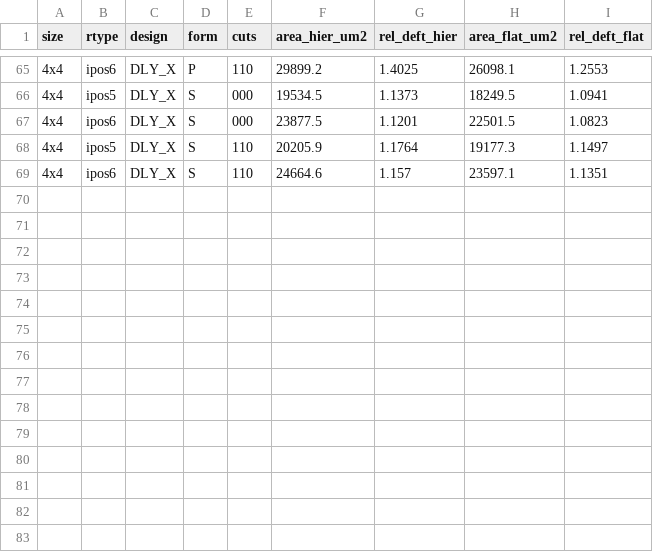
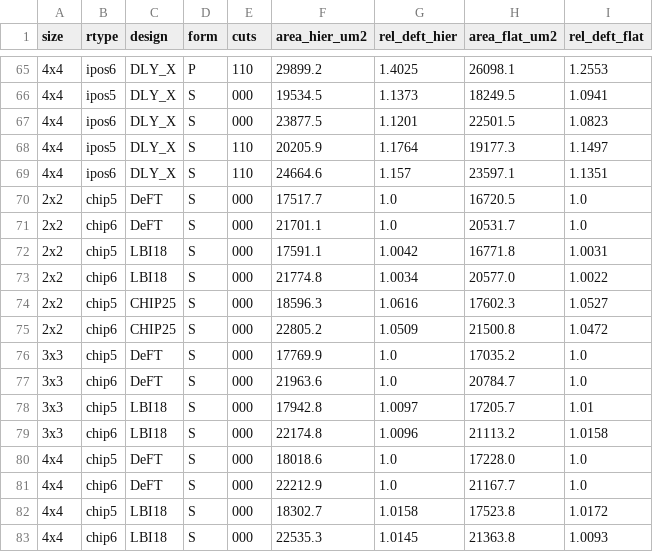
Before and after one commit to YusufTahirOrhan/noxim, a CSV file: experiments/late_binding/results_v25_confirm/paper_data/hw_area.csv, drawn as a sheet; only a part is shown, gaps mark what is left out.

```diff
--- a/experiments/late_binding/results_v25_confirm/paper_data/hw_area.csv
+++ b/experiments/late_binding/results_v25_confirm/paper_data/hw_area.csv
@@ -69 +69,15 @@ size,rtype,design,form,cuts,area_hier_um2,rel_deft_hier,area_flat_um2,rel_deft_f
 4x4,ipos6,DLY_X,S,110,24664.6,1.157,23597.1,1.1351
+2x2,chip5,DeFT,S,000,17517.7,1.0,16720.5,1.0
+2x2,chip6,DeFT,S,000,21701.1,1.0,20531.7,1.0
+2x2,chip5,LBI18,S,000,17591.1,1.0042,16771.8,1.0031
+2x2,chip6,LBI18,S,000,21774.8,1.0034,20577.0,1.0022
+2x2,chip5,CHIP25,S,000,18596.3,1.0616,17602.3,1.0527
+2x2,chip6,CHIP25,S,000,22805.2,1.0509,21500.8,1.0472
+3x3,chip5,DeFT,S,000,17769.9,1.0,17035.2,1.0
+3x3,chip6,DeFT,S,000,21963.6,1.0,20784.7,1.0
+3x3,chip5,LBI18,S,000,17942.8,1.0097,17205.7,1.01
+3x3,chip6,LBI18,S,000,22174.8,1.0096,21113.2,1.0158
+4x4,chip5,DeFT,S,000,18018.6,1.0,17228.0,1.0
+4x4,chip6,DeFT,S,000,22212.9,1.0,21167.7,1.0
+4x4,chip5,LBI18,S,000,18302.7,1.0158,17523.8,1.0172
+4x4,chip6,LBI18,S,000,22535.3,1.0145,21363.8,1.0093
```
Also changed, not shown: experiments/late_binding/results_v25_confirm/paper_data/hw_system_area.csv, experiments/late_binding/results_v25_confirm/report/hw_area.csv, 5 other files.
